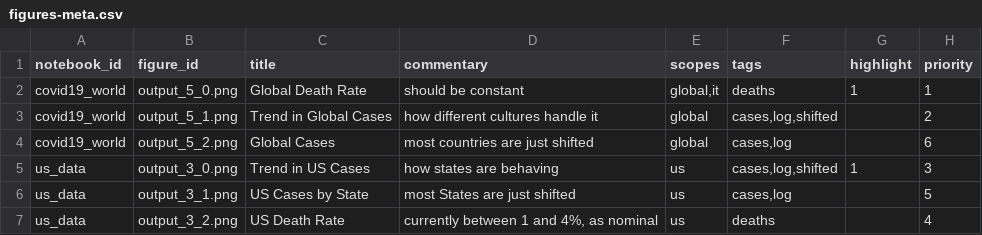
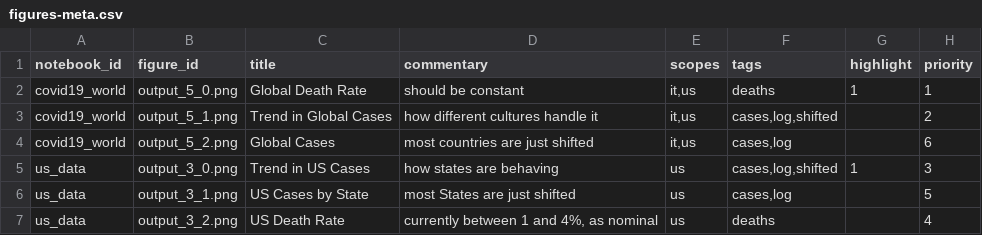
Before and after one commit to Covid-Analytics/covidanalytics.org, a CSV file: website/backend-converter/figures-meta.csv, drawn as a sheet.

```diff
--- a/website/backend-converter/figures-meta.csv
+++ b/website/backend-converter/figures-meta.csv
@@ -1,5 +1,5 @@
 notebook_id,figure_id,title,commentary,scopes,tags,highlight,priority
-covid19_world,output_5_0.png,Global Death Rate,should be constant,"global,it",deaths,1,1
-covid19_world,output_5_1.png,Trend in Global Cases,how different cultures handle it,global,"cases,log,shifted",,2
-covid19_world,output_5_2.png,Global Cases,most countries are just shifted,global,"cases,log",,6
+covid19_world,output_5_0.png,Global Death Rate,should be constant,"it,us",deaths,1,1
+covid19_world,output_5_1.png,Trend in Global Cases,how different cultures handle it,"it,us","cases,log,shifted",,2
+covid19_world,output_5_2.png,Global Cases,most countries are just shifted,"it,us","cases,log",,6
 us_data,output_3_0.png,Trend in US Cases,how states are behaving,us,"cases,log,shifted",1,3
```
Also changed, not shown: 1 other file.
